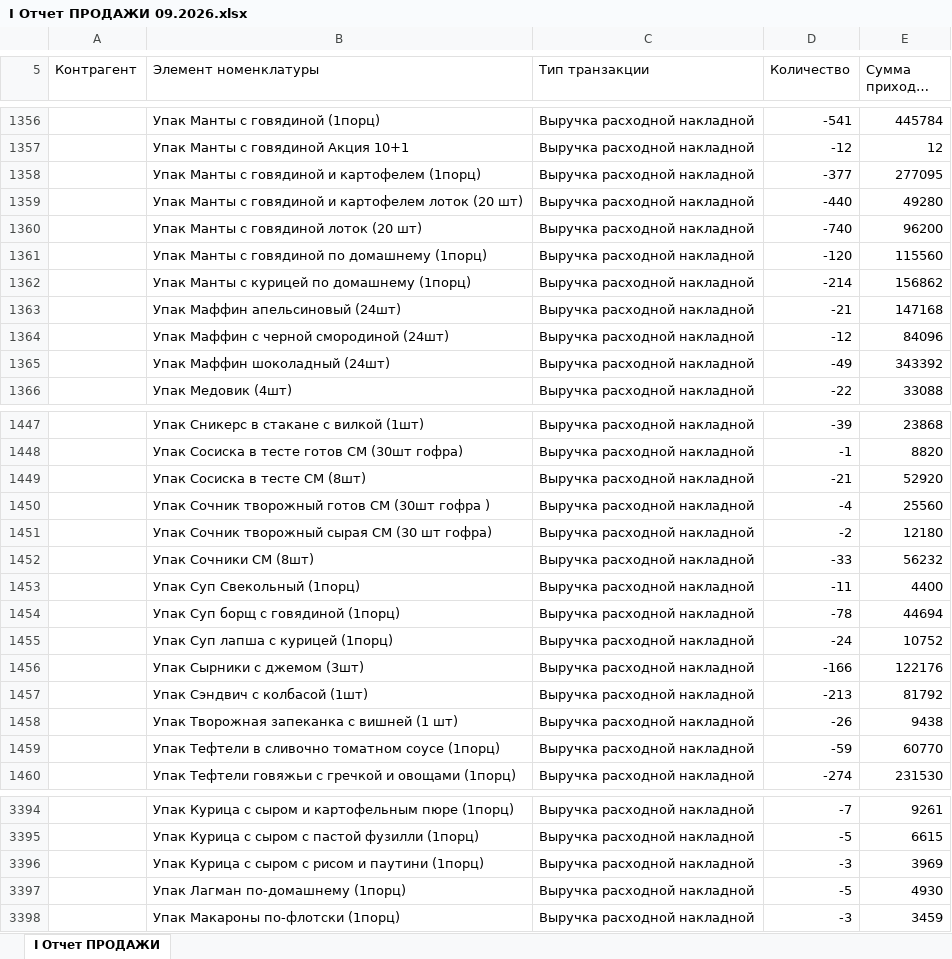
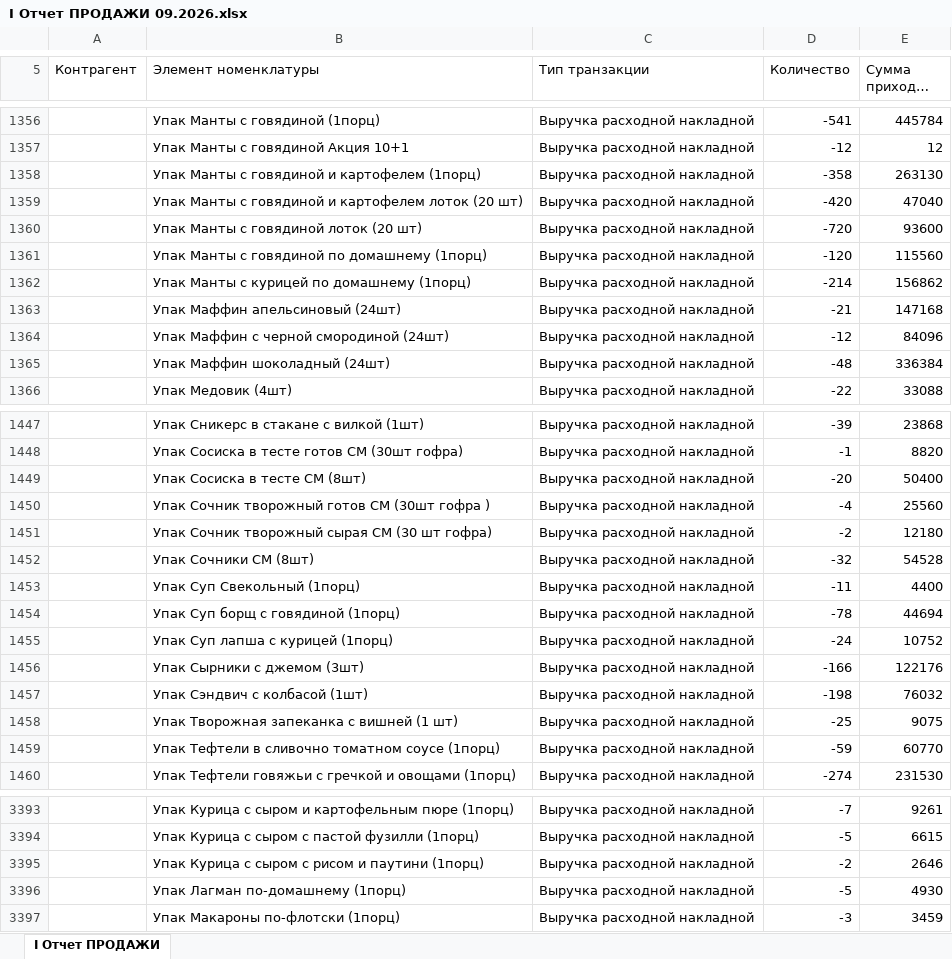
Before and after one commit to Olgagerassimenko/fin-director, an Excel workbook: I Отчет ПРОДАЖИ 09.2026.xlsx, sheet I Отчет ПРОДАЖИ, drawn as a sheet; only a part is shown, gaps mark what is left out; long unchanged cells end in …; values as stored, in another font and other column widths than the file's, no borders; removed rows and columns are numbered as before the commit, all else as after; the diff covers the shown part only; the diff names each change by its address in the sheet, - before the commit and + after, or states it on an @@ line.

```diff
--- a/I Отчет ПРОДАЖИ 09.2026.xlsx (sheet I Отчет ПРОДАЖИ)
+++ b/I Отчет ПРОДАЖИ 09.2026.xlsx (sheet I Отчет ПРОДАЖИ)
-D1358 (Количество): -377
+D1358 (Количество): -358
-E1358 (Сумма прихода, тнг.): 277095
+E1358 (Сумма прихода, тнг.): 263130
-D1359 (Количество): -440
+D1359 (Количество): -420
-E1359 (Сумма прихода, тнг.): 49280
+E1359 (Сумма прихода, тнг.): 47040
-D1360 (Количество): -740
+D1360 (Количество): -720
-E1360 (Сумма прихода, тнг.): 96200
+E1360 (Сумма прихода, тнг.): 93600
-D1365 (Количество): -49
+D1365 (Количество): -48
-E1365 (Сумма прихода, тнг.): 343392
+E1365 (Сумма прихода, тнг.): 336384
-D1449 (Количество): -21
+D1449 (Количество): -20
-E1449 (Сумма прихода, тнг.): 52920
+E1449 (Сумма прихода, тнг.): 50400
-D1452 (Количество): -33
+D1452 (Количество): -32
-E1452 (Сумма прихода, тнг.): 56232
+E1452 (Сумма прихода, тнг.): 54528
-D1457 (Количество): -213
+D1457 (Количество): -198
-E1457 (Сумма прихода, тнг.): 81792
+E1457 (Сумма прихода, тнг.): 76032
-D1458 (Количество): -26
+D1458 (Количество): -25
-E1458 (Сумма прихода, тнг.): 9438
+E1458 (Сумма прихода, тнг.): 9075
-row 3396:  | Упак Курица с сыром с рисом и паутини (1порц) | Выручка расходной накладной | -3 | 3969
+row 3395:  | Упак Курица с сыром с рисом и паутини (1порц) | Выручка расходной накладной | -2 | 2646
```
Also changed, not shown: 2 added rows, 3 removed rows and 85 edited cells elsewhere in this sheet, I Отчет ПРОДАЖИ 01.2026.xlsx, I Отчет ПРОДАЖИ 02.2026.xlsx, 33 other files.
